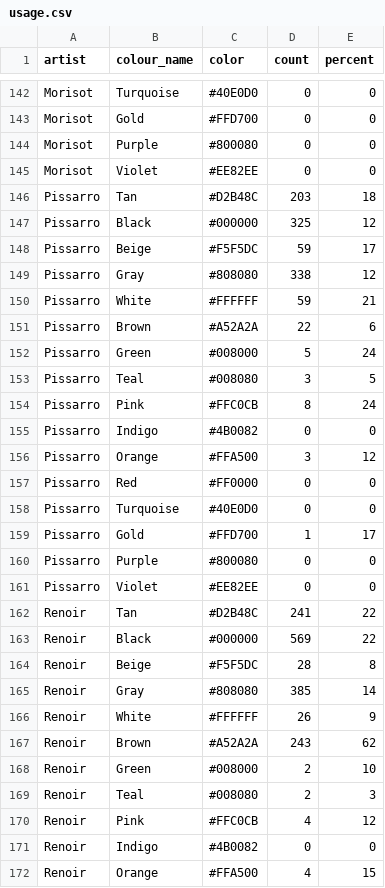
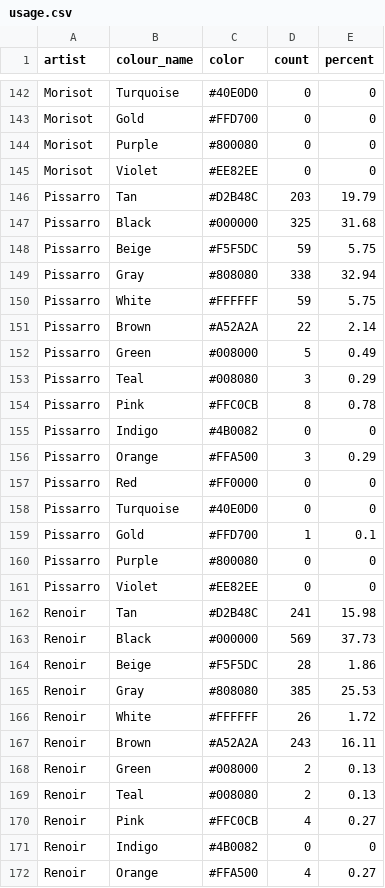
Before and after one commit to Leila4988/infovis-group21, a CSV file: OmniArt-Framework/app/data/usage.csv, drawn as a sheet; only a part is shown, gaps mark what is left out; the diff covers the shown part only.

```diff
--- a/OmniArt-Framework/app/data/usage.csv
+++ b/OmniArt-Framework/app/data/usage.csv
@@ -145,28 +145,28 @@ Morisot,Purple,#800080,0,0
 Morisot,Violet,#EE82EE,0,0
-Pissarro,Tan,#D2B48C,203,18
-Pissarro,Black,#000000,325,12
-Pissarro,Beige,#F5F5DC,59,17
-Pissarro,Gray,#808080,338,12
-Pissarro,White,#FFFFFF,59,21
-Pissarro,Brown,#A52A2A,22,6
-Pissarro,Green,#008000,5,24
-Pissarro,Teal,#008080,3,5
-Pissarro,Pink,#FFC0CB,8,24
+Pissarro,Tan,#D2B48C,203,19.79
+Pissarro,Black,#000000,325,31.68
+Pissarro,Beige,#F5F5DC,59,5.75
+Pissarro,Gray,#808080,338,32.94
+Pissarro,White,#FFFFFF,59,5.75
+Pissarro,Brown,#A52A2A,22,2.14
+Pissarro,Green,#008000,5,0.49
+Pissarro,Teal,#008080,3,0.29
+Pissarro,Pink,#FFC0CB,8,0.78
 Pissarro,Indigo,#4B0082,0,0
-Pissarro,Orange,#FFA500,3,12
+Pissarro,Orange,#FFA500,3,0.29
 Pissarro,Red,#FF0000,0,0
 Pissarro,Turquoise,#40E0D0,0,0
-Pissarro,Gold,#FFD700,1,17
+Pissarro,Gold,#FFD700,1,0.1
 Pissarro,Purple,#800080,0,0
 Pissarro,Violet,#EE82EE,0,0
-Renoir,Tan,#D2B48C,241,22
-Renoir,Black,#000000,569,22
-Renoir,Beige,#F5F5DC,28,8
-Renoir,Gray,#808080,385,14
-Renoir,White,#FFFFFF,26,9
-Renoir,Brown,#A52A2A,243,62
-Renoir,Green,#008000,2,10
-Renoir,Teal,#008080,2,3
-Renoir,Pink,#FFC0CB,4,12
+Renoir,Tan,#D2B48C,241,15.98
+Renoir,Black,#000000,569,37.73
+Renoir,Beige,#F5F5DC,28,1.86
+Renoir,Gray,#808080,385,25.53
+Renoir,White,#FFFFFF,26,1.72
+Renoir,Brown,#A52A2A,243,16.11
+Renoir,Green,#008000,2,0.13
+Renoir,Teal,#008080,2,0.13
+Renoir,Pink,#FFC0CB,4,0.27
 Renoir,Indigo,#4B0082,0,0
-Renoir,Orange,#FFA500,4,15
+Renoir,Orange,#FFA500,4,0.27
```
Also changed, not shown: 99 edited cells elsewhere in this file, 1 other file.
